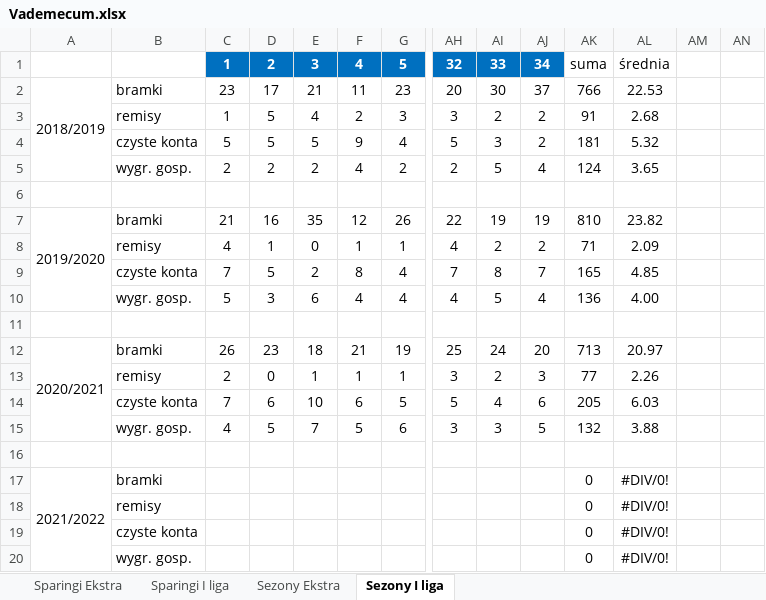
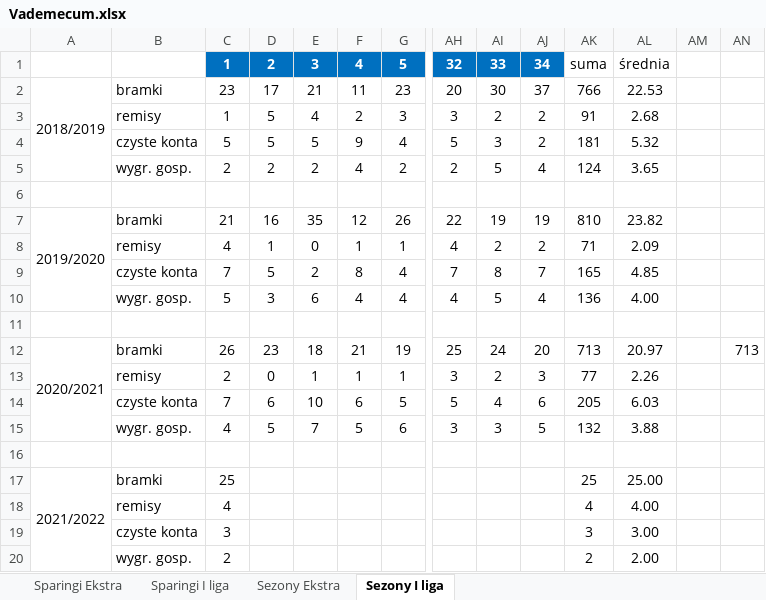
Before and after one commit to mmarcinowski/Football-season-Poisson-model, an Excel workbook: Vademecum.xlsx, sheet Sezony I liga, drawn as a sheet; only a part is shown, gaps mark what is left out; values as stored, in another font and other column widths than the file's, no borders; conditional formats not drawn; removed rows and columns are numbered as before the commit, all else as after; rows hold the shown columns only; the diff names each change by its address in the sheet, - before the commit and + after, or states it on an @@ line.

```diff
--- a/Vademecum.xlsx (sheet Sezony I liga)
+++ b/Vademecum.xlsx (sheet Sezony I liga)
-AN12: (empty)
+AN12: 713
-C17: (empty)
+C17: 25
-AK17: 0
+AK17: 25
-AL17: #DIV/0!
+AL17: 25.00
-row 18:  | remisy |  |  |  |  |  |  |  |  | 0 | #DIV/0!
-row 19:  | czyste konta |  |  |  |  |  |  |  |  | 0 | #DIV/0!
-row 20:  | wygr. gosp. |  |  |  |  |  |  |  |  | 0 | #DIV/0!
+row 18:  | remisy | 4 |  |  |  |  |  |  |  | 4 | 4.00
+row 19:  | czyste konta | 3 |  |  |  |  |  |  |  | 3 | 3.00
+row 20:  | wygr. gosp. | 2 |  |  |  |  |  |  |  | 2 | 2.00
```
Also changed, not shown: sheet Sezony Ekstra, 8 other files.
